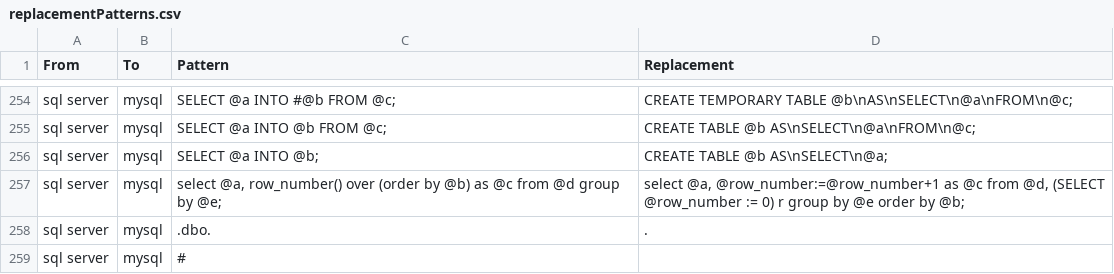
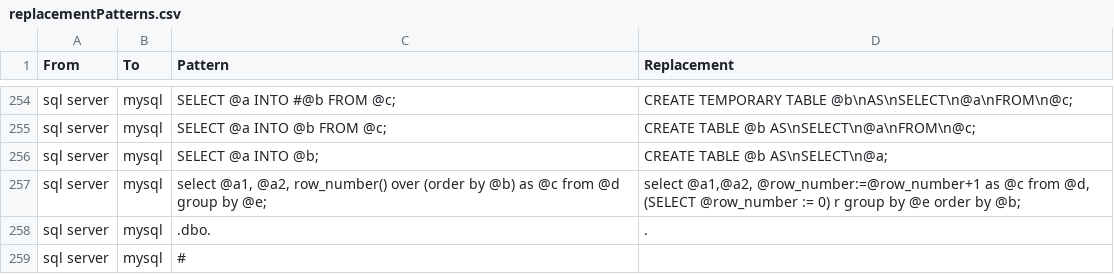
Before and after one commit to OHDSI/SqlRender, a CSV file: inst/csv/replacementPatterns.csv, drawn as a sheet; only a part is shown, gaps mark what is left out.

Commit message:
row number translation update

```diff
--- a/inst/csv/replacementPatterns.csv
+++ b/inst/csv/replacementPatterns.csv
@@ -256,3 +256,3 @@ From,To,Pattern,Replacement
 "sql server","mysql","SELECT @a INTO @b;","CREATE TABLE @b AS\nSELECT\n@a;"
-"sql server","mysql","select @a, row_number() over (order by @b) as @c from @d group by @e;","select @a, @row_number:=@row_number+1 as @c from @d, (SELECT @row_number := 0) r group by @e order by @b;"
+"sql server","mysql","select @a1, @a2, row_number() over (order by @b) as @c from @d group by @e;","select @a1,@a2, @row_number:=@row_number+1 as @c from @d, (SELECT @row_number := 0) r group by @e order by @b;"
 "sql server","mysql",".dbo.","."
```
